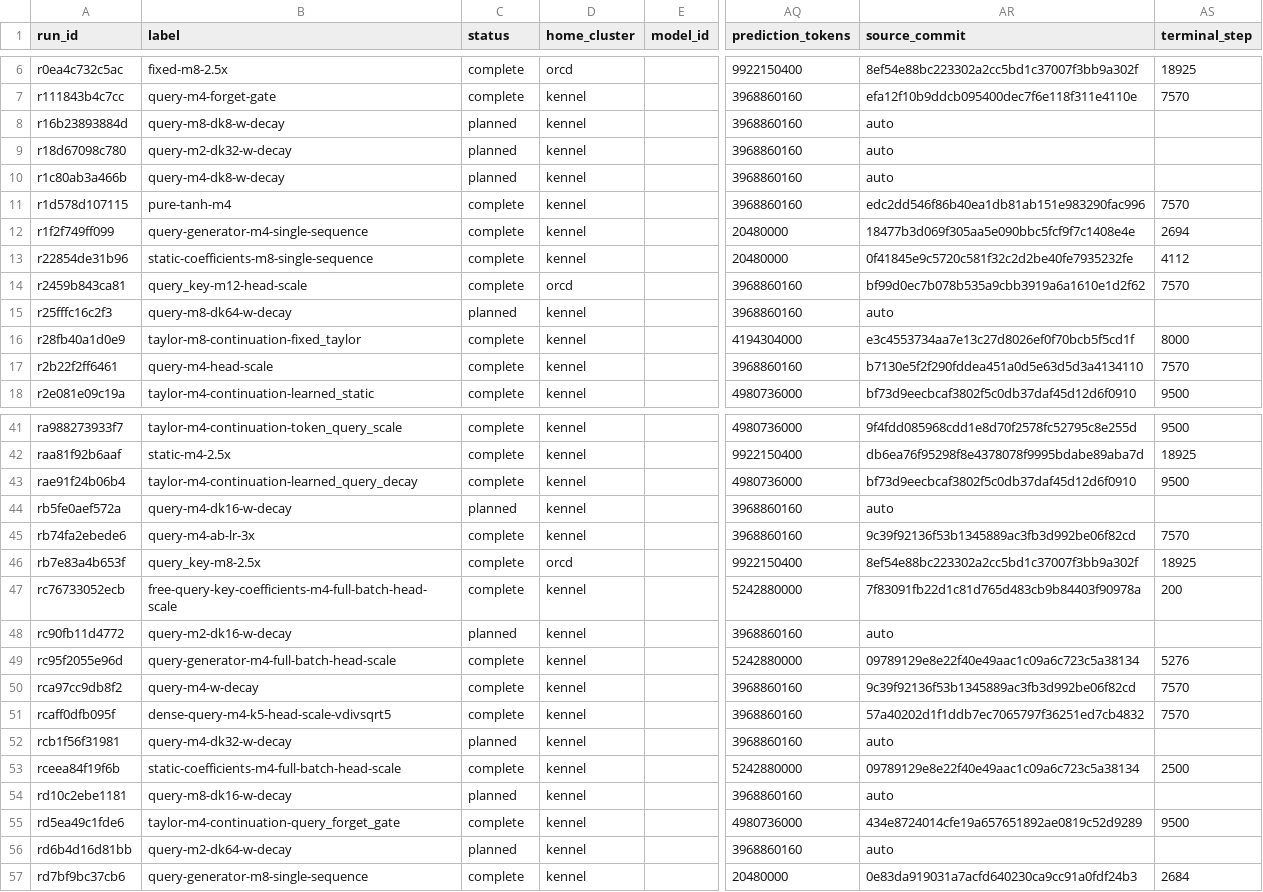
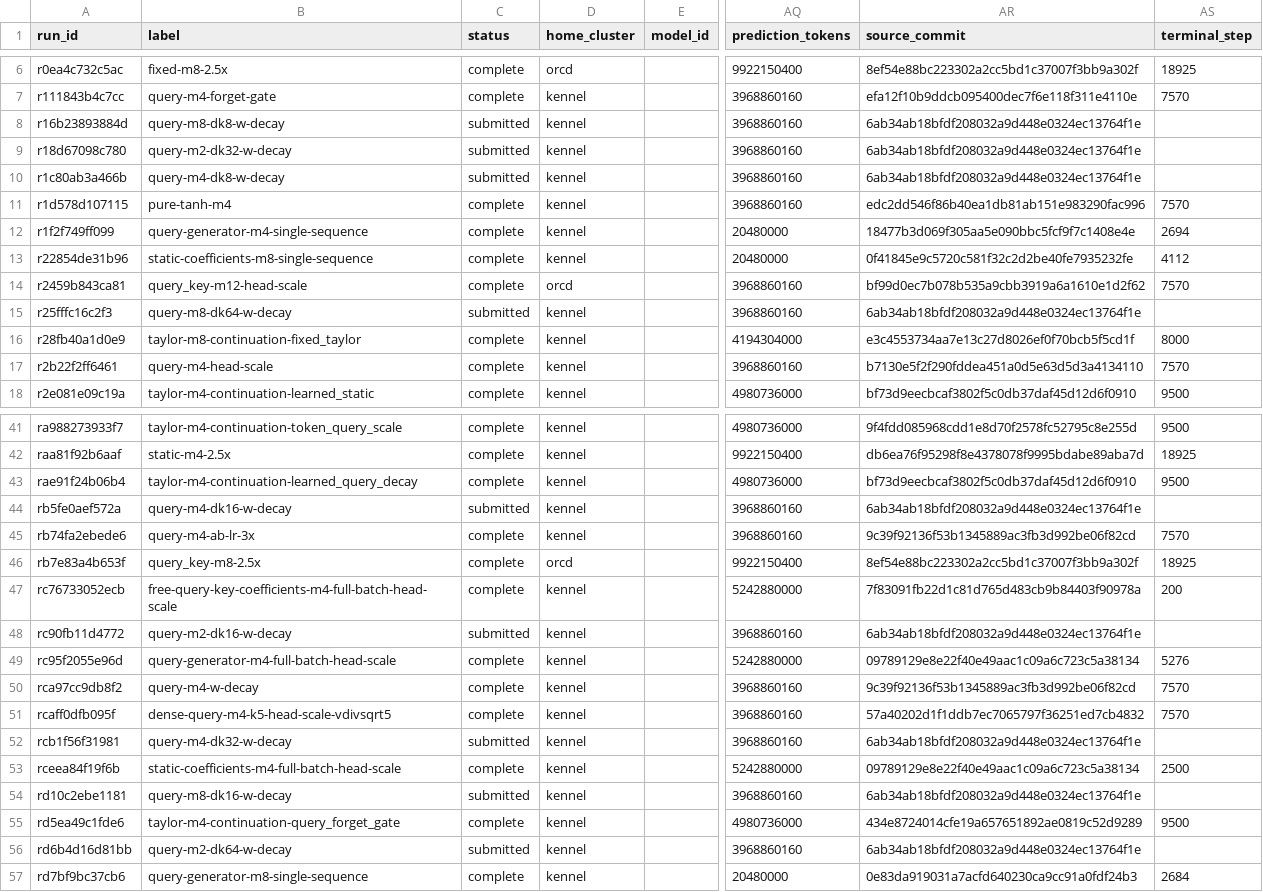
Before and after one commit to rafaelhanashiro/functional-memory, a CSV file: experiments/transformer_pp/runs.csv, drawn as a sheet; only a part is shown, gaps mark what is left out; the diff covers the shown part only; the diff names each change by its address in the sheet, - before the commit and + after, or states it on an @@ line.

```diff
--- a/experiments/transformer_pp/runs.csv
+++ b/experiments/transformer_pp/runs.csv
-C8:C10 (status): planned
+C8:C10 (status): submitted
-AR8:AR10 (source_commit): auto
+AR8:AR10 (source_commit): 6ab34ab18bfdf208032a9d448e0324ec13764f1e
-C15 (status): planned
+C15 (status): submitted
-AR15 (source_commit): auto
+AR15 (source_commit): 6ab34ab18bfdf208032a9d448e0324ec13764f1e
-C44 (status): planned
+C44 (status): submitted
-AR44 (source_commit): auto
+AR44 (source_commit): 6ab34ab18bfdf208032a9d448e0324ec13764f1e
-C48 (status): planned
+C48 (status): submitted
-AR48 (source_commit): auto
+AR48 (source_commit): 6ab34ab18bfdf208032a9d448e0324ec13764f1e
-C52 (status): planned
+C52 (status): submitted
-AR52 (source_commit): auto
+AR52 (source_commit): 6ab34ab18bfdf208032a9d448e0324ec13764f1e
-C54 (status): planned
+C54 (status): submitted
-AR54 (source_commit): auto
+AR54 (source_commit): 6ab34ab18bfdf208032a9d448e0324ec13764f1e
-C56 (status): planned
+C56 (status): submitted
-AR56 (source_commit): auto
+AR56 (source_commit): 6ab34ab18bfdf208032a9d448e0324ec13764f1e
```
Also changed, not shown: 4 edited cells elsewhere in this file, 11 other files.
